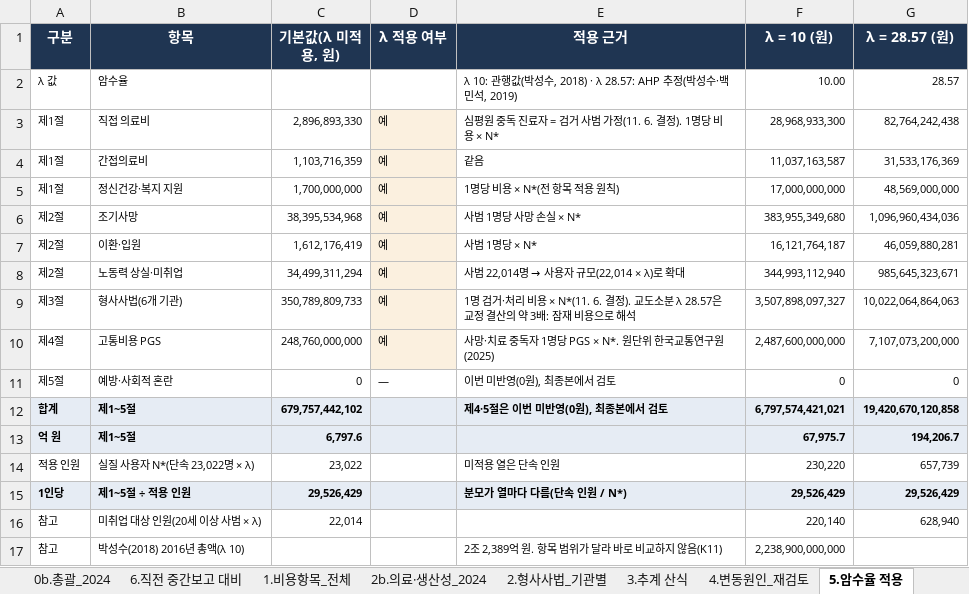
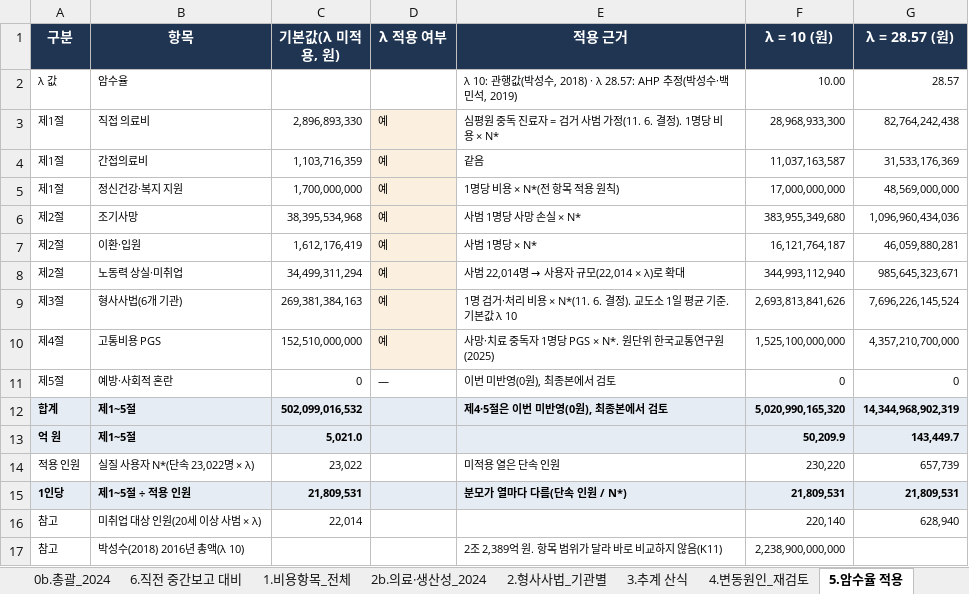
Before and after one commit to adminmrobo/drug-crime-social-cost, an Excel workbook: docs/비용항목_전체목록_최종기준2024_2026-11-05.xlsx, sheet 5.암수율 적용, drawn as a sheet; values as stored, in another font and other column widths than the file's, no borders; removed rows and columns are numbered as before the commit, all else as after; the diff names each change by its address in the sheet, - before the commit and + after, or states it on an @@ line.

```diff
--- a/docs/비용항목_전체목록_최종기준2024_2026-11-05.xlsx (sheet 5.암수율 적용)
+++ b/docs/비용항목_전체목록_최종기준2024_2026-11-05.xlsx (sheet 5.암수율 적용)
-row 9: 제3절 | 형사사법(6개 기관) | 350,789,809,733 | 예 | 1명 검거·처리 비용 × N*(11. 6. 결정). 교도소분 λ 28.57은 교정 결산의 약 3배: 잠재 비용으로 해석 | 3,507,898,097,327 | 10,022,064,864,063
+row 9: 제3절 | 형사사법(6개 기관) | 269,381,384,163 | 예 | 1명 검거·처리 비용 × N*(11. 6. 결정). 교도소 1일 평균 기준. 기본값 λ 10 | 2,693,813,841,626 | 7,696,226,145,524
-C10 (기본값(λ 미적용, 원)): 248,760,000,000
+C10 (기본값(λ 미적용, 원)): 152,510,000,000
-F10 (λ = 10 (원)): 2,487,600,000,000
+F10 (λ = 10 (원)): 1,525,100,000,000
-G10 (λ = 28.57 (원)): 7,107,073,200,000
+G10 (λ = 28.57 (원)): 4,357,210,700,000
-C12 (기본값(λ 미적용, 원)): 679,757,442,102
+C12 (기본값(λ 미적용, 원)): 502,099,016,532
-F12 (λ = 10 (원)): 6,797,574,421,021
+F12 (λ = 10 (원)): 5,020,990,165,320
-G12 (λ = 28.57 (원)): 19,420,670,120,858
+G12 (λ = 28.57 (원)): 14,344,968,902,319
-row 13: 억 원 | 제1~5절 | 6,797.6 |  |  | 67,975.7 | 194,206.7
+row 13: 억 원 | 제1~5절 | 5,021.0 |  |  | 50,209.9 | 143,449.7
-C15 (기본값(λ 미적용, 원)): 29,526,429
+C15 (기본값(λ 미적용, 원)): 21,809,531
-F15 (λ = 10 (원)): 29,526,429
+F15 (λ = 10 (원)): 21,809,531
-G15 (λ = 28.57 (원)): 29,526,429
+G15 (λ = 28.57 (원)): 21,809,531
```
Also changed, not shown: sheet 7.1명당 계수·PGS 시나리오, sheet 0b.총괄_2024, sheet 6.직전 중간보고 대비, sheet 0.읽는 법, 1 other file.
